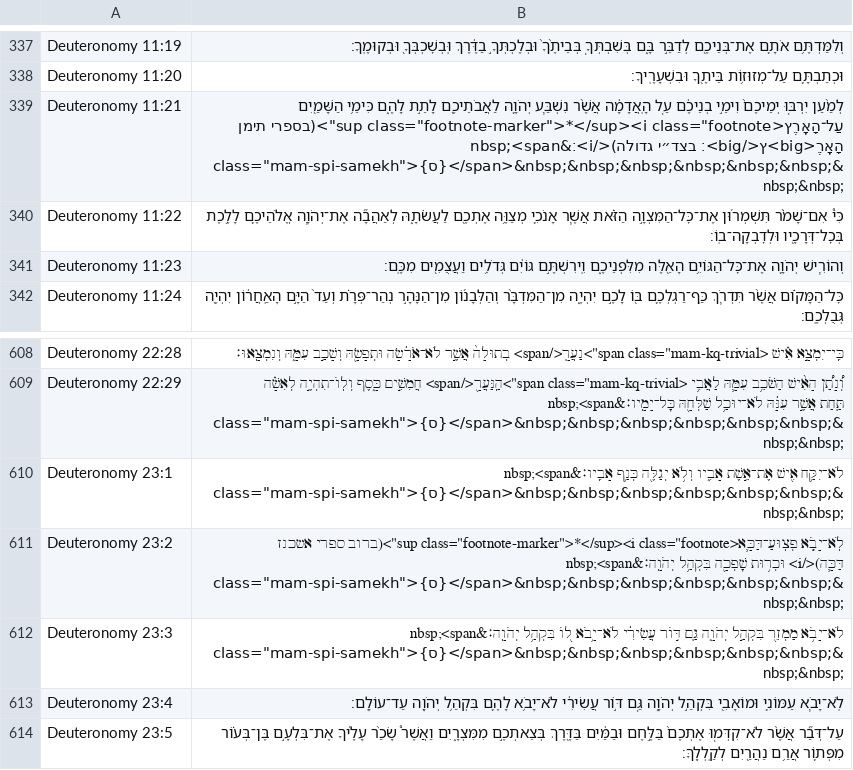
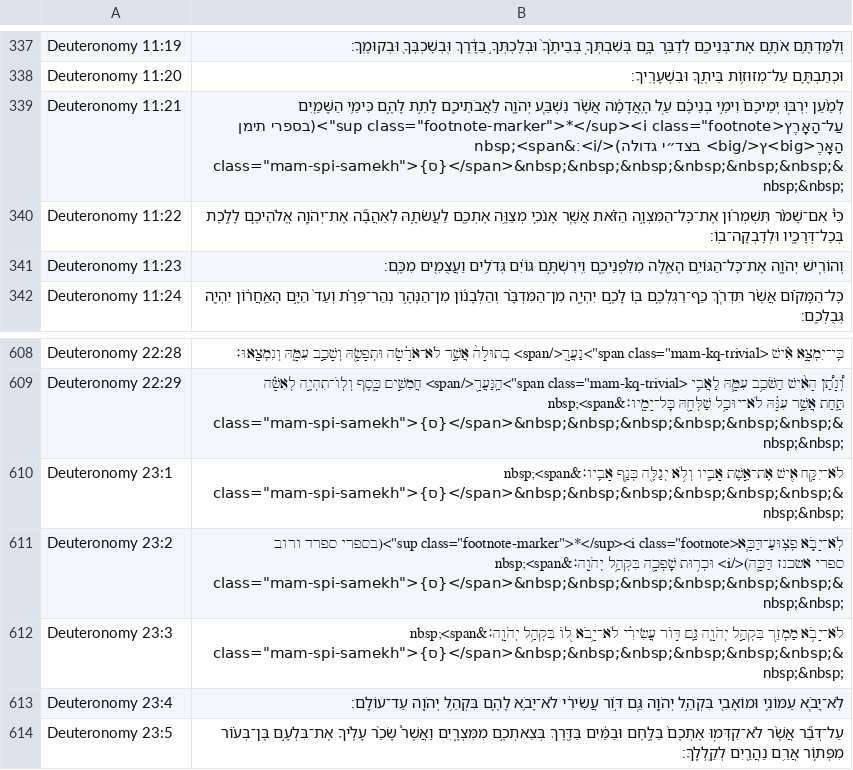
Before and after one commit to bdenckla/MAM-for-Sefaria, a CSV file: out/csv/Deuteronomy.csv, drawn as a sheet; only a part is shown, gaps mark what is left out.

```diff
--- a/out/csv/Deuteronomy.csv
+++ b/out/csv/Deuteronomy.csv
@@ -338,3 +338,3 @@ Deuteronomy 11:19,וְלִמַּדְתֶּ֥ם אֹתָ֛ם אֶת־בְּנֵי
 Deuteronomy 11:20,וּכְתַבְתָּ֛ם עַל־מְזוּז֥וֹת בֵּיתֶ֖ךָ וּבִשְׁעָרֶֽיךָ׃
-Deuteronomy 11:21,"לְמַ֨עַן יִרְבּ֤וּ יְמֵיכֶם֙ וִימֵ֣י בְנֵיכֶ֔ם עַ֚ל הָֽאֲדָמָ֔ה אֲשֶׁ֨ר נִשְׁבַּ֧ע יְהֹוָ֛ה לַאֲבֹתֵיכֶ֖ם לָתֵ֣ת לָהֶ֑ם כִּימֵ֥י הַשָּׁמַ֖יִם עַל־הָאָֽרֶץ<sup class=""footnote-marker"">*</sup><i class=""footnote"">(בספרי תימן הָאָֽרֶ<big>ץ</big>׃ בצד״י גדולה)</i>׃&nbsp;<span class=""mam-spi-samekh"">{ס}</span>&nbsp;&nbsp;&nbsp;&nbsp;&nbsp;&nbsp;&nbsp;&nbsp;"
+Deuteronomy 11:21,"לְמַ֨עַן יִרְבּ֤וּ יְמֵיכֶם֙ וִימֵ֣י בְנֵיכֶ֔ם עַ֚ל הָֽאֲדָמָ֔ה אֲשֶׁ֨ר נִשְׁבַּ֧ע יְהֹוָ֛ה לַאֲבֹתֵיכֶ֖ם לָתֵ֣ת לָהֶ֑ם כִּימֵ֥י הַשָּׁמַ֖יִם עַל־הָאָֽרֶץ<sup class=""footnote-marker"">*</sup><i class=""footnote"">(בספרי תימן הָאָֽרֶ<big>ץ</big> בצד״י גדולה)</i>׃&nbsp;<span class=""mam-spi-samekh"">{ס}</span>&nbsp;&nbsp;&nbsp;&nbsp;&nbsp;&nbsp;&nbsp;&nbsp;"
 Deuteronomy 11:22,כִּי֩ אִם־שָׁמֹ֨ר תִּשְׁמְר֜וּן אֶת־כׇּל־הַמִּצְוָ֣ה הַזֹּ֗את אֲשֶׁ֧ר אָנֹכִ֛י מְצַוֶּ֥ה אֶתְכֶ֖ם לַעֲשֹׂתָ֑הּ לְאַהֲבָ֞ה אֶת־יְהֹוָ֧ה אֱלֹהֵיכֶ֛ם לָלֶ֥כֶת בְּכׇל־דְּרָכָ֖יו וּלְדׇבְקָה־בֽוֹ׃
@@ -610,3 +610,3 @@ Deuteronomy 22:29,"וְ֠נָתַ֠ן הָאִ֨ישׁ הַשֹּׁכֵ֥ב עִ
 Deuteronomy 23:1,"לֹא־יִקַּ֥ח אִ֖ישׁ אֶת־אֵ֣שֶׁת אָבִ֑יו וְלֹ֥א יְגַלֶּ֖ה כְּנַ֥ף אָבִֽיו׃&nbsp;<span class=""mam-spi-samekh"">{ס}</span>&nbsp;&nbsp;&nbsp;&nbsp;&nbsp;&nbsp;&nbsp;&nbsp;"
-Deuteronomy 23:2,"לֹֽא־יָבֹ֧א פְצֽוּעַ־דַּכָּ֛א<sup class=""footnote-marker"">*</sup><i class=""footnote"">(ברוב ספרי אשכנז דַּכָּ֛ה)</i> וּכְר֥וּת שׇׁפְכָ֖ה בִּקְהַ֥ל יְהֹוָֽה׃&nbsp;<span class=""mam-spi-samekh"">{ס}</span>&nbsp;&nbsp;&nbsp;&nbsp;&nbsp;&nbsp;&nbsp;&nbsp;"
+Deuteronomy 23:2,"לֹֽא־יָבֹ֧א פְצֽוּעַ־דַּכָּ֛א<sup class=""footnote-marker"">*</sup><i class=""footnote"">(בספרי ספרד ורוב ספרי אשכנז דַּכָּ֛ה)</i> וּכְר֥וּת שׇׁפְכָ֖ה בִּקְהַ֥ל יְהֹוָֽה׃&nbsp;<span class=""mam-spi-samekh"">{ס}</span>&nbsp;&nbsp;&nbsp;&nbsp;&nbsp;&nbsp;&nbsp;&nbsp;"
 Deuteronomy 23:3,"לֹא־יָבֹ֥א מַמְזֵ֖ר בִּקְהַ֣ל יְהֹוָ֑ה גַּ֚ם דּ֣וֹר עֲשִׂירִ֔י לֹא־יָ֥בֹא ל֖וֹ בִּקְהַ֥ל יְהֹוָֽה׃&nbsp;<span class=""mam-spi-samekh"">{ס}</span>&nbsp;&nbsp;&nbsp;&nbsp;&nbsp;&nbsp;&nbsp;&nbsp;"
```
Also changed, not shown: 1 other file.
